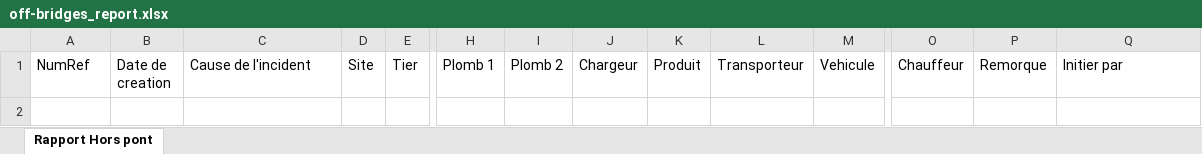
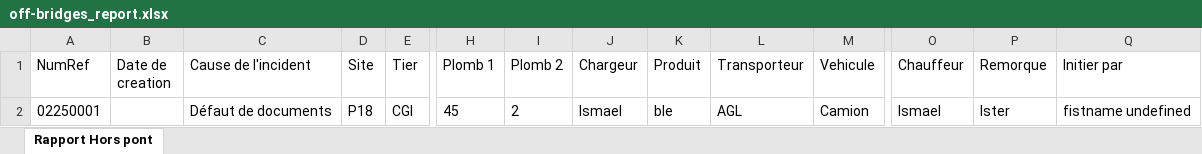
Before and after one commit to tsdcloud/Incident-Manager, an Excel workbook: exports/off-bridges_report.xlsx, sheet Rapport Hors pont, drawn as a sheet; only a part is shown, gaps mark what is left out; values as stored, in another font and other column widths than the file's, no borders; rows hold the shown columns only; the diff names each change by its address in the sheet, - before the commit and + after, or states it on an @@ line.

```diff
--- a/exports/off-bridges_report.xlsx (sheet Rapport Hors pont)
+++ b/exports/off-bridges_report.xlsx (sheet Rapport Hors pont)
+row 2: 02250001 |  | Défaut de documents | P18 | CGI | 45 | 2 | Ismael | ble | AGL | Camion | Ismael | Ister | fistname undefined
```
Also changed, not shown: exports/incidents_report.xlsx, exports/maintenances_report.xlsx, 4 other files.
